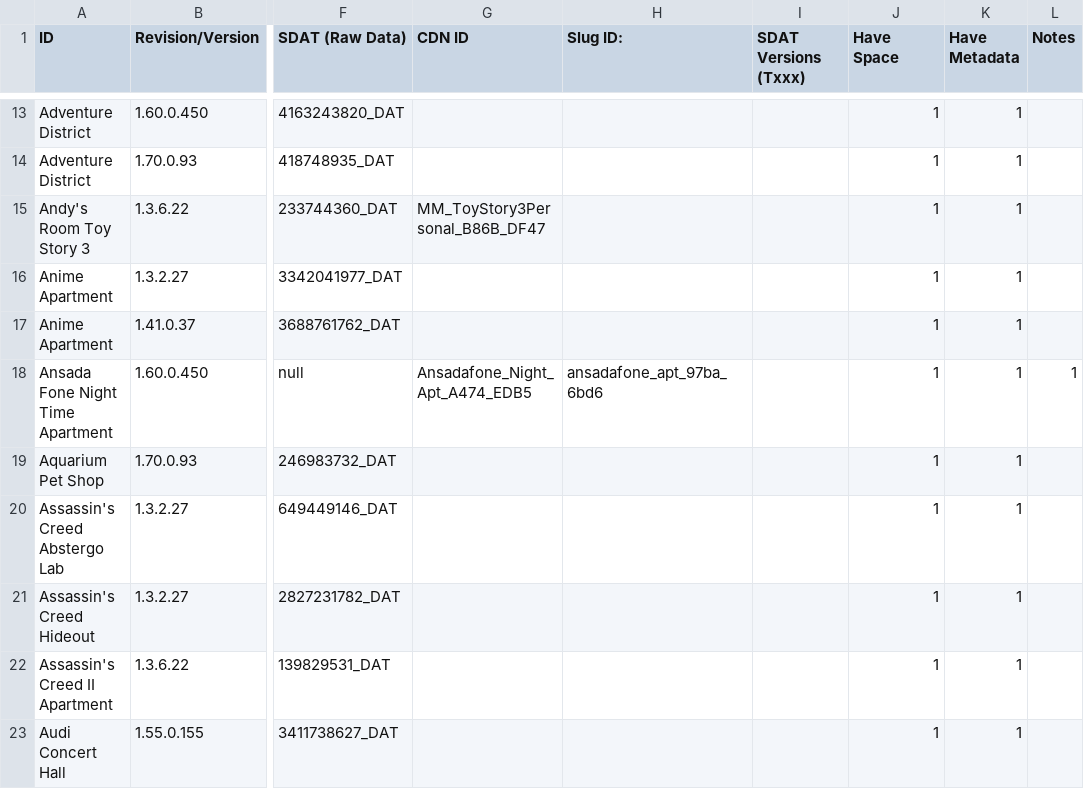
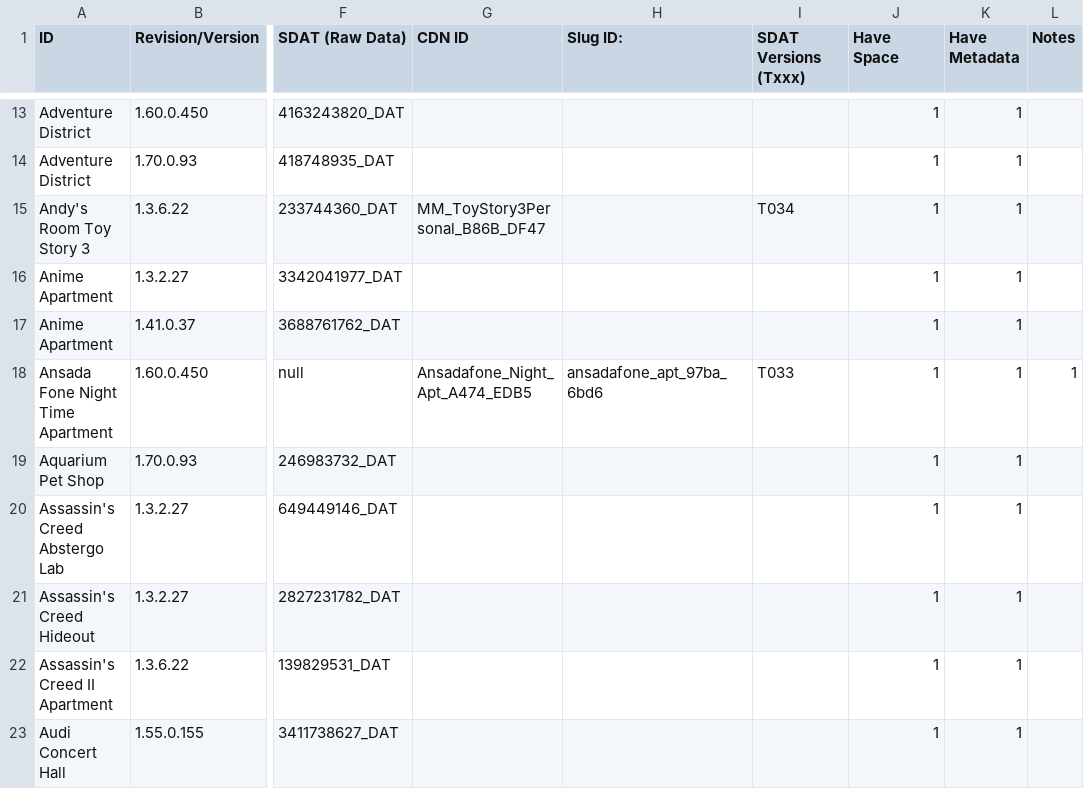
Before and after one commit to NagatoDEV/PlayStation-Home-Scene-List-Spreadsheet, a CSV file: Destination Home Archive Public-Private Scene List.csv, drawn as a sheet; only a part is shown, gaps mark what is left out; the diff names each change by its address in the sheet, - before the commit and + after, or states it on an @@ line.

Commit message:
Update Destination Home Archive Public-Private Scene List.csv

```diff
--- a/Destination Home Archive Public-Private Scene List.csv
+++ b/Destination Home Archive Public-Private Scene List.csv
-I15 (SDAT Versions (Txxx)): (empty)
+I15 (SDAT Versions (Txxx)): T034
-I18 (SDAT Versions (Txxx)): (empty)
+I18 (SDAT Versions (Txxx)): T033
```
